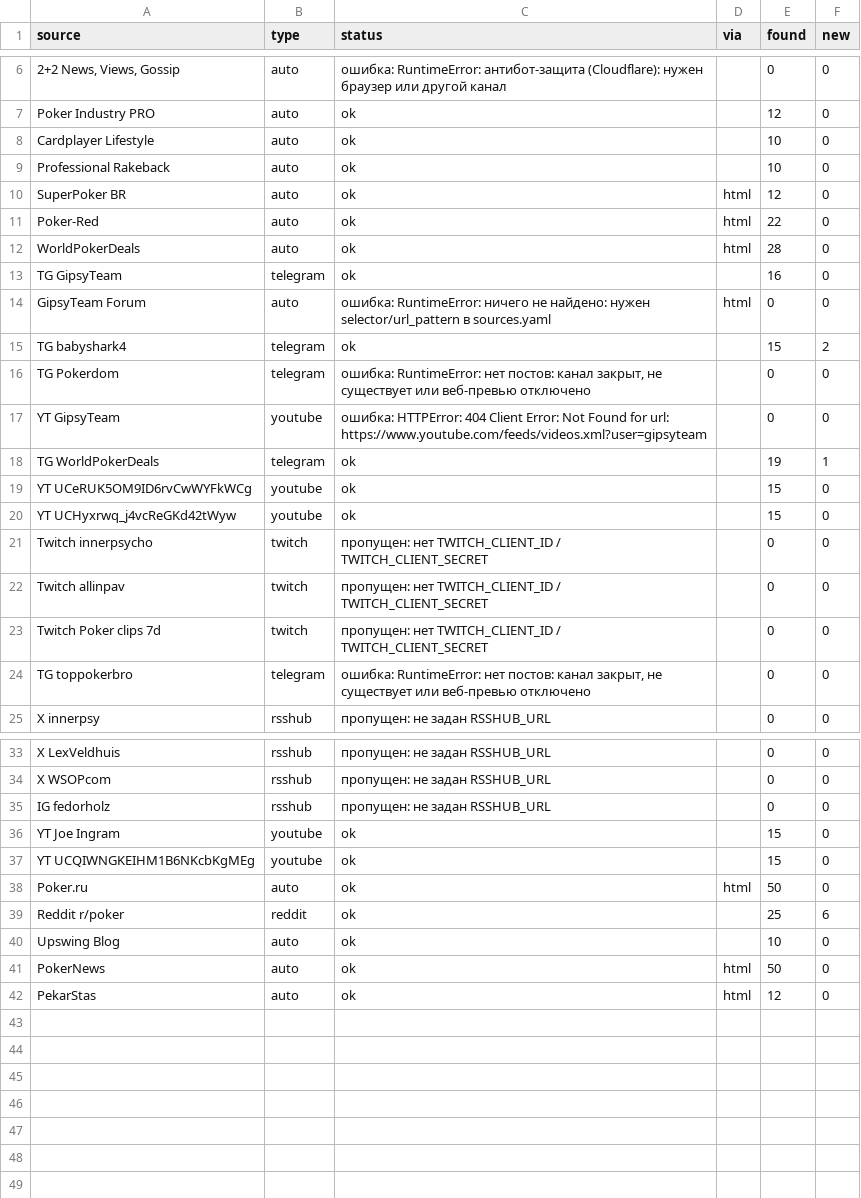
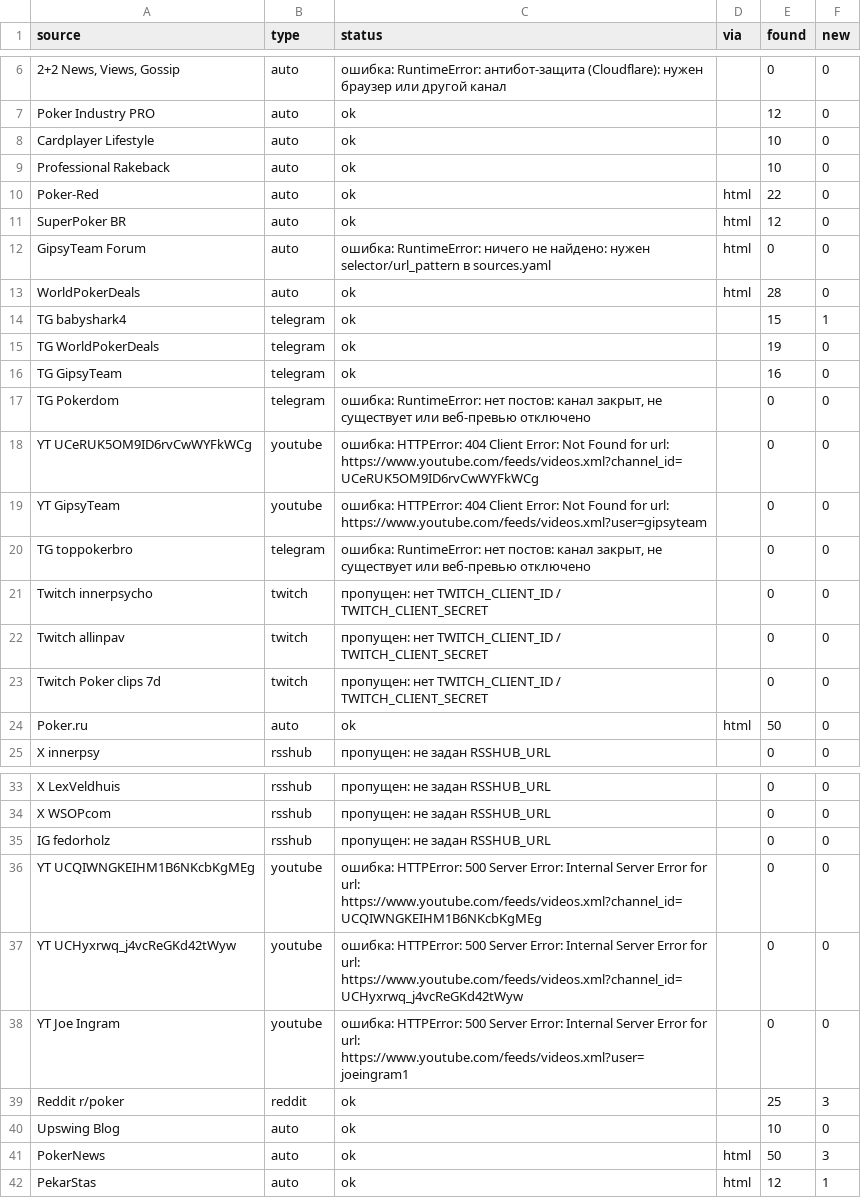
Before and after one commit to marta702/pokeroff-news, a CSV file: out/last_run_status.csv, drawn as a sheet; only a part is shown, gaps mark what is left out; the diff covers the shown part only.

```diff
--- a/out/last_run_status.csv
+++ b/out/last_run_status.csv
@@ -9,13 +9,13 @@ Cardplayer Lifestyle,auto,ok,,10,0
 Professional Rakeback,auto,ok,,10,0
+Poker-Red,auto,ok,html,22,0
 SuperPoker BR,auto,ok,html,12,0
-Poker-Red,auto,ok,html,22,0
+GipsyTeam Forum,auto,ошибка: RuntimeError: ничего не найдено: нужен selector/url_pattern в sources.yaml,html,0,0
 WorldPokerDeals,auto,ok,html,28,0
+TG babyshark4,telegram,ok,,15,1
+TG WorldPokerDeals,telegram,ok,,19,0
 TG GipsyTeam,telegram,ok,,16,0
-GipsyTeam Forum,auto,ошибка: RuntimeError: ничего не найдено: нужен selector/url_pattern в sources.yaml,html,0,0
-TG babyshark4,telegram,ok,,15,2
 TG Pokerdom,telegram,"ошибка: RuntimeError: нет постов: канал закрыт, не существует или веб-превью отключено",,0,0
+YT UCeRUK5OM9ID6rvCwWYFkWCg,youtube,ошибка: HTTPError: 404 Client Error: Not Found for url: https://www.youtube.com/feeds/videos.xml?channel_id=UCeRUK5OM9ID6rvCwWYFkWCg,,0,0
 YT GipsyTeam,youtube,ошибка: HTTPError: 404 Client Error: Not Found for url: https://www.youtube.com/feeds/videos.xml?user=gipsyteam,,0,0
-TG WorldPokerDeals,telegram,ok,,19,1
-YT UCeRUK5OM9ID6rvCwWYFkWCg,youtube,ok,,15,0
-YT UCHyxrwq_j4vcReGKd42tWyw,youtube,ok,,15,0
+TG toppokerbro,telegram,"ошибка: RuntimeError: нет постов: канал закрыт, не существует или веб-превью отключено",,0,0
 Twitch innerpsycho,twitch,пропущен: нет TWITCH_CLIENT_ID / TWITCH_CLIENT_SECRET,,0,0
@@ -23,3 +23,3 @@ Twitch allinpav,twitch,пропущен: нет TWITCH_CLIENT_ID / TWITCH_CLIENT
 Twitch Poker clips 7d,twitch,пропущен: нет TWITCH_CLIENT_ID / TWITCH_CLIENT_SECRET,,0,0
-TG toppokerbro,telegram,"ошибка: RuntimeError: нет постов: канал закрыт, не существует или веб-превью отключено",,0,0
+Poker.ru,auto,ok,html,50,0
 X innerpsy,rsshub,пропущен: не задан RSSHUB_URL,,0,0
@@ -35,8 +35,8 @@ X WSOPcom,rsshub,пропущен: не задан RSSHUB_URL,,0,0
 IG fedorholz,rsshub,пропущен: не задан RSSHUB_URL,,0,0
-YT Joe Ingram,youtube,ok,,15,0
-YT UCQIWNGKEIHM1B6NKcbKgMEg,youtube,ok,,15,0
-Poker.ru,auto,ok,html,50,0
-Reddit r/poker,reddit,ok,,25,6
+YT UCQIWNGKEIHM1B6NKcbKgMEg,youtube,ошибка: HTTPError: 500 Server Error: Internal Server Error for url: https://www.youtube.com/feeds/videos.xml?channel_id=UCQIWNGKEIHM1B6NKcbKgMEg,,0,0
+YT UCHyxrwq_j4vcReGKd42tWyw,youtube,ошибка: HTTPError: 500 Server Error: Internal Server Error for url: https://www.youtube.com/feeds/videos.xml?channel_id=UCHyxrwq_j4vcReGKd42tWyw,,0,0
+YT Joe Ingram,youtube,ошибка: HTTPError: 500 Server Error: Internal Server Error for url: https://www.youtube.com/feeds/videos.xml?user=joeingram1,,0,0
+Reddit r/poker,reddit,ok,,25,3
 Upswing Blog,auto,ok,,10,0
-PokerNews,auto,ok,html,50,0
-PekarStas,auto,ok,html,12,0
+PokerNews,auto,ok,html,50,3
+PekarStas,auto,ok,html,12,1
```
Also changed, not shown: 1 edited cell elsewhere in this file, 2 other files.
